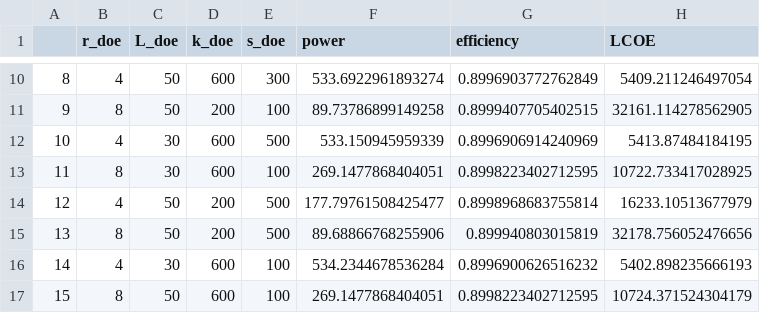
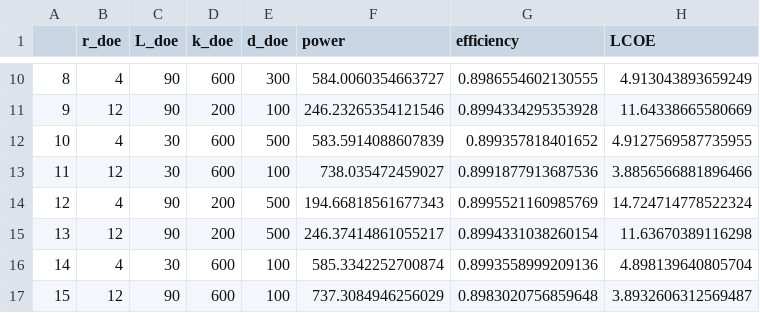
Before and after one commit to degoeden/MDO-Project-WEC-Arrays-SP-2023, a CSV file: data.csv, drawn as a sheet; only a part is shown, gaps mark what is left out; the diff covers the shown part only.

```diff
--- a/data.csv
+++ b/data.csv
@@ -1 +1 @@
-,r_doe,L_doe,k_doe,s_doe,power,efficiency,LCOE
+,r_doe,L_doe,k_doe,d_doe,power,efficiency,LCOE
@@ -10,8 +10,8 @@
-8,4,50,600,300,533.6922961893274,0.8996903772762849,5409.211246497054
-9,8,50,200,100,89.73786899149258,0.8999407705402515,32161.114278562905
-10,4,30,600,500,533.150945959339,0.8996906914240969,5413.87484184195
-11,8,30,600,100,269.1477868404051,0.8998223402712595,10722.733417028925
-12,4,50,200,500,177.79761508425477,0.8998968683755814,16233.10513677979
-13,8,50,200,500,89.68866768255906,0.899940803015819,32178.756052476656
-14,4,30,600,100,534.2344678536284,0.8996900626516232,5402.898235666193
-15,8,50,600,100,269.1477868404051,0.8998223402712595,10724.371524304179
+8,4,90,600,300,584.0060354663727,0.8986554602130555,4.913043893659249
+9,12,90,200,100,246.23265354121546,0.8994334295353928,11.64338665580669
+10,4,30,600,500,583.5914088607839,0.899357818401652,4.9127569587735955
+11,12,30,600,100,738.035472459027,0.8991877913687536,3.8856566881896466
+12,4,90,200,500,194.66818561677343,0.8995521160985769,14.724714778522324
+13,12,90,200,500,246.37414861055217,0.8994331038260154,11.63670389116298
+14,4,30,600,100,585.3342252700874,0.8993558999209136,4.898139640805704
+15,12,90,600,100,737.3084946256029,0.8983020756859648,3.8932606312569487
```
Also changed, not shown: 38 edited cells elsewhere in this file, 1 other file.
